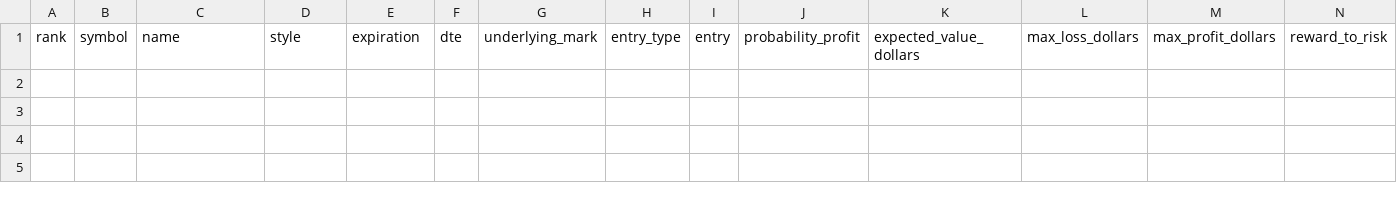
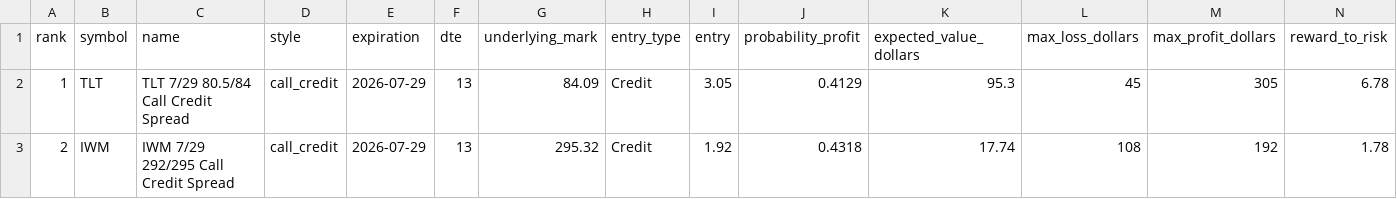
Before and after one commit to RFDELTA/rfdelta-daily-top-option-trades, a CSV file: data/reports/2026-07-16/ideas.csv, drawn as a sheet; only a part is shown; rows hold the shown columns only; the diff names each change by its address in the sheet, - before the commit and + after, or states it on an @@ line.

```diff
--- a/data/reports/2026-07-16/ideas.csv
+++ b/data/reports/2026-07-16/ideas.csv
+row 2: 1 | TLT | TLT 7/29 80.5/84 Call Credit Spread | call_credit | 2026-07-29 | 13 | 84.09 | Credit | 3.05 | 0.4129 | 95.3 | 45 | 305 | 6.78
+row 3: 2 | IWM | IWM 7/29 292/295 Call Credit Spread | call_credit | 2026-07-29 | 13 | 295.32 | Credit | 1.92 | 0.4318 | 17.74 | 108 | 192 | 1.78
```
Also changed, not shown: 14 other files.
